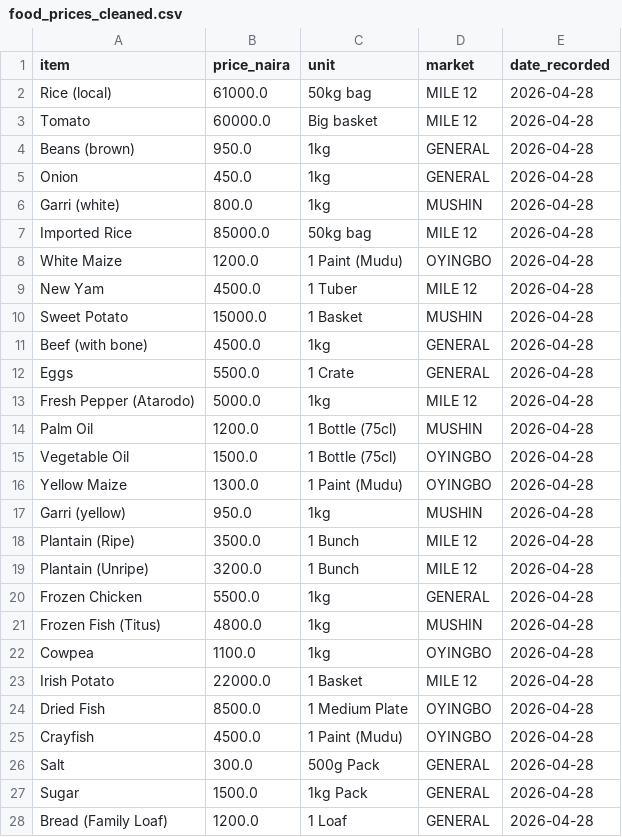
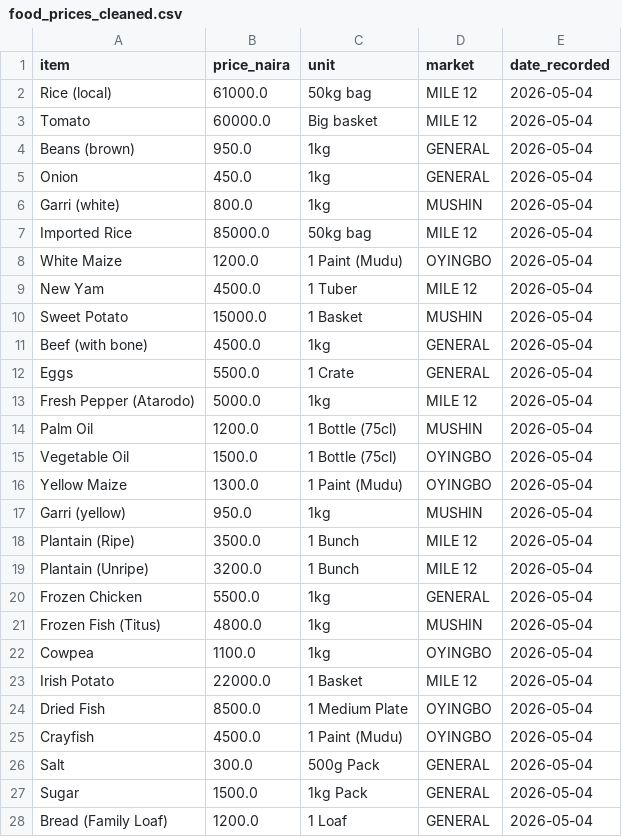
Before and after one commit to Sarahtancredi01/NGR_Food_Price_Pipeline, a CSV file: include/food_prices_cleaned.csv, drawn as a sheet; only a part is shown; the diff covers the shown part only.

Commit message:
Cleaned Food Prices

```diff
--- a/include/food_prices_cleaned.csv
+++ b/include/food_prices_cleaned.csv
@@ -1,28 +1,28 @@
 item,price_naira,unit,market,date_recorded
-Rice (local),61000.0,50kg bag,MILE 12,2026-04-28
-Tomato,60000.0,Big basket,MILE 12,2026-04-28
-Beans (brown),950.0,1kg,GENERAL,2026-04-28
-Onion,450.0,1kg,GENERAL,2026-04-28
-Garri (white),800.0,1kg,MUSHIN,2026-04-28
-Imported Rice,85000.0,50kg bag,MILE 12,2026-04-28
-White Maize,1200.0,1 Paint (Mudu),OYINGBO,2026-04-28
-New Yam,4500.0,1 Tuber,MILE 12,2026-04-28
-Sweet Potato,15000.0,1 Basket,MUSHIN,2026-04-28
-Beef (with bone),4500.0,1kg,GENERAL,2026-04-28
-Eggs,5500.0,1 Crate,GENERAL,2026-04-28
-Fresh Pepper (Atarodo),5000.0,1kg,MILE 12,2026-04-28
-Palm Oil,1200.0,1 Bottle (75cl),MUSHIN,2026-04-28
-Vegetable Oil,1500.0,1 Bottle (75cl),OYINGBO,2026-04-28
-Yellow Maize,1300.0,1 Paint (Mudu),OYINGBO,2026-04-28
-Garri (yellow),950.0,1kg,MUSHIN,2026-04-28
-Plantain (Ripe),3500.0,1 Bunch,MILE 12,2026-04-28
-Plantain (Unripe),3200.0,1 Bunch,MILE 12,2026-04-28
-Frozen Chicken,5500.0,1kg,GENERAL,2026-04-28
-Frozen Fish (Titus),4800.0,1kg,MUSHIN,2026-04-28
-Cowpea,1100.0,1kg,OYINGBO,2026-04-28
-Irish Potato,22000.0,1 Basket,MILE 12,2026-04-28
-Dried Fish,8500.0,1 Medium Plate,OYINGBO,2026-04-28
-Crayfish,4500.0,1 Paint (Mudu),OYINGBO,2026-04-28
-Salt,300.0,500g Pack,GENERAL,2026-04-28
-Sugar,1500.0,1kg Pack,GENERAL,2026-04-28
-Bread (Family Loaf),1200.0,1 Loaf,GENERAL,2026-04-28
+Rice (local),61000.0,50kg bag,MILE 12,2026-05-04
+Tomato,60000.0,Big basket,MILE 12,2026-05-04
+Beans (brown),950.0,1kg,GENERAL,2026-05-04
+Onion,450.0,1kg,GENERAL,2026-05-04
+Garri (white),800.0,1kg,MUSHIN,2026-05-04
+Imported Rice,85000.0,50kg bag,MILE 12,2026-05-04
+White Maize,1200.0,1 Paint (Mudu),OYINGBO,2026-05-04
+New Yam,4500.0,1 Tuber,MILE 12,2026-05-04
+Sweet Potato,15000.0,1 Basket,MUSHIN,2026-05-04
+Beef (with bone),4500.0,1kg,GENERAL,2026-05-04
+Eggs,5500.0,1 Crate,GENERAL,2026-05-04
+Fresh Pepper (Atarodo),5000.0,1kg,MILE 12,2026-05-04
+Palm Oil,1200.0,1 Bottle (75cl),MUSHIN,2026-05-04
+Vegetable Oil,1500.0,1 Bottle (75cl),OYINGBO,2026-05-04
+Yellow Maize,1300.0,1 Paint (Mudu),OYINGBO,2026-05-04
+Garri (yellow),950.0,1kg,MUSHIN,2026-05-04
+Plantain (Ripe),3500.0,1 Bunch,MILE 12,2026-05-04
+Plantain (Unripe),3200.0,1 Bunch,MILE 12,2026-05-04
+Frozen Chicken,5500.0,1kg,GENERAL,2026-05-04
+Frozen Fish (Titus),4800.0,1kg,MUSHIN,2026-05-04
+Cowpea,1100.0,1kg,OYINGBO,2026-05-04
+Irish Potato,22000.0,1 Basket,MILE 12,2026-05-04
+Dried Fish,8500.0,1 Medium Plate,OYINGBO,2026-05-04
+Crayfish,4500.0,1 Paint (Mudu),OYINGBO,2026-05-04
+Salt,300.0,500g Pack,GENERAL,2026-05-04
+Sugar,1500.0,1kg Pack,GENERAL,2026-05-04
+Bread (Family Loaf),1200.0,1 Loaf,GENERAL,2026-05-04
```
Also changed, not shown: 5 edited cells elsewhere in this file.
